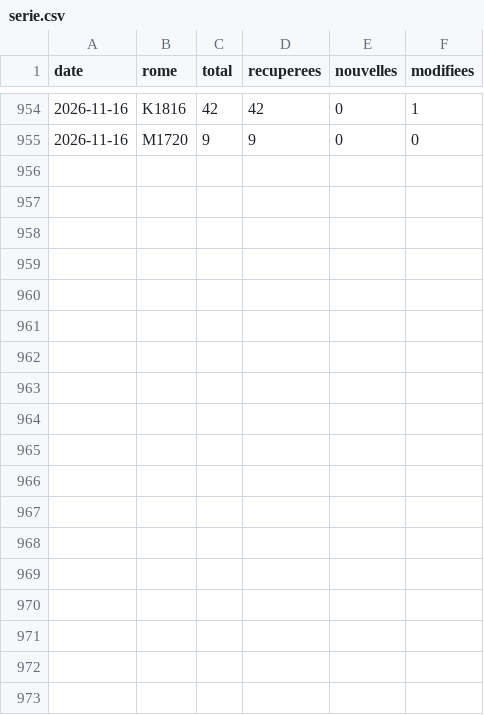
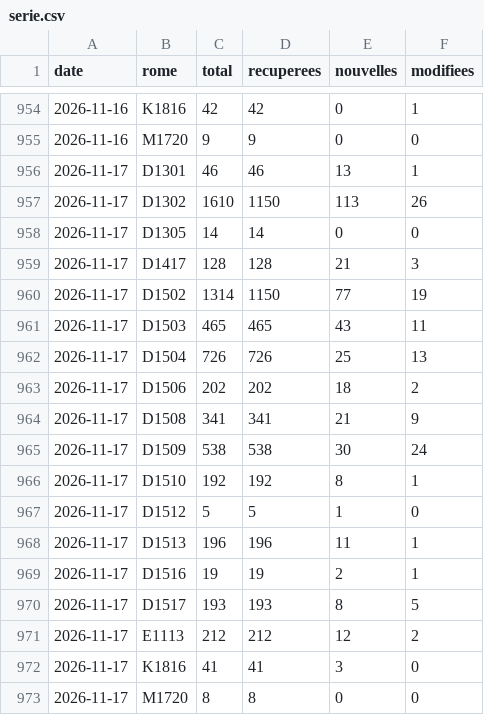
Before and after one commit to LinaSouilmi/metier-retail, a CSV file: data/serie.csv, drawn as a sheet; only a part is shown, gaps mark what is left out.

```diff
--- a/data/serie.csv
+++ b/data/serie.csv
@@ -955 +955,19 @@ date,rome,total,recuperees,nouvelles,modifiees
 2026-11-16,M1720,9,9,0,0
+2026-11-17,D1301,46,46,13,1
+2026-11-17,D1302,1610,1150,113,26
+2026-11-17,D1305,14,14,0,0
+2026-11-17,D1417,128,128,21,3
+2026-11-17,D1502,1314,1150,77,19
+2026-11-17,D1503,465,465,43,11
+2026-11-17,D1504,726,726,25,13
+2026-11-17,D1506,202,202,18,2
+2026-11-17,D1508,341,341,21,9
+2026-11-17,D1509,538,538,30,24
+2026-11-17,D1510,192,192,8,1
+2026-11-17,D1512,5,5,1,0
+2026-11-17,D1513,196,196,11,1
+2026-11-17,D1516,19,19,2,1
+2026-11-17,D1517,193,193,8,5
+2026-11-17,E1113,212,212,12,2
+2026-11-17,K1816,41,41,3,0
+2026-11-17,M1720,8,8,0,0
```
Also changed, not shown: data/adzuna/serie.csv, data/jooble/serie.csv, 28 other files.
